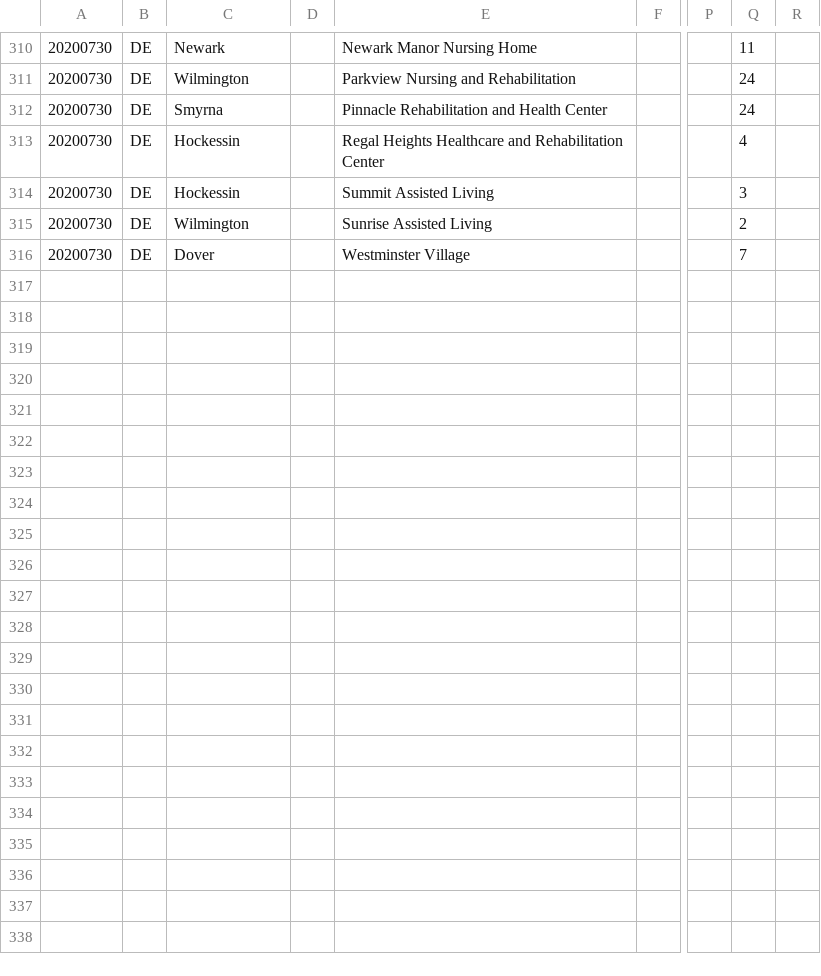
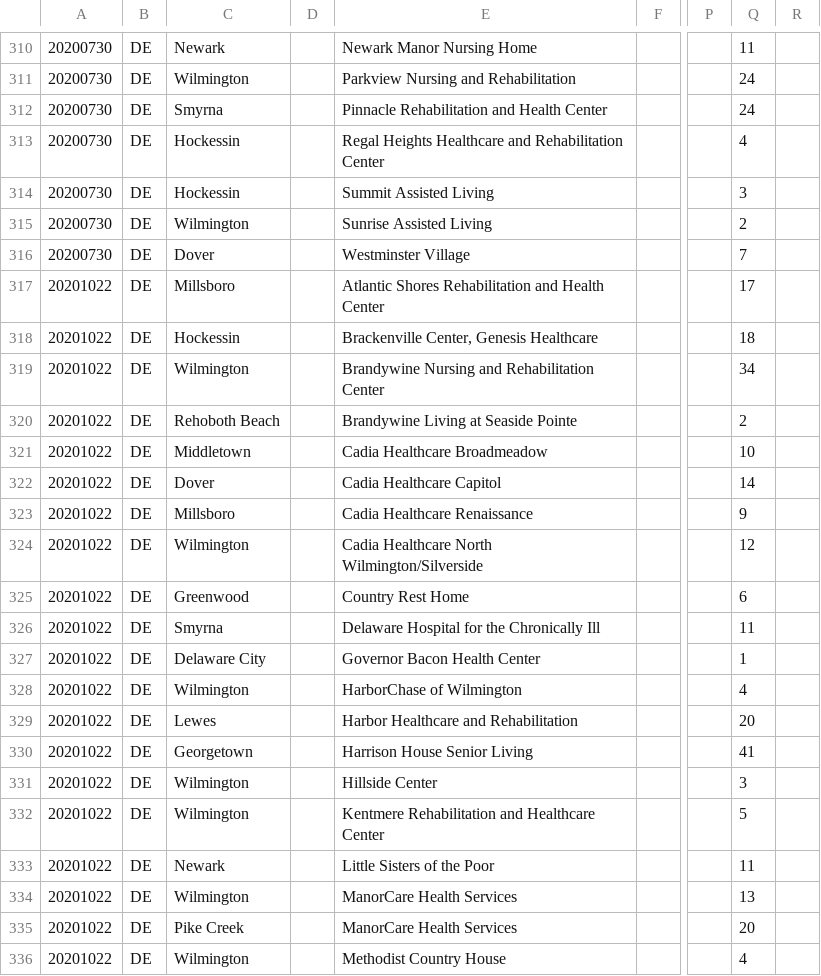
Before and after one commit to COVID19Tracking/long-term-care-data, a CSV file: facilities_de.csv, drawn as a sheet; only a part is shown, gaps mark what is left out; rows hold the shown columns only; the diff covers the shown part only; the diff names each change by its address in the sheet, - before the commit and + after, or states it on an @@ line.

```diff
--- a/facilities_de.csv
+++ b/facilities_de.csv
+row 317: 20201022 | DE | Millsboro |  | Atlantic Shores Rehabilitation and Health Center |  |  | 17
+row 318: 20201022 | DE | Hockessin |  | Brackenville Center, Genesis Healthcare |  |  | 18
+row 319: 20201022 | DE | Wilmington |  | Brandywine Nursing and Rehabilitation Center |  |  | 34
+row 320: 20201022 | DE | Rehoboth Beach |  | Brandywine Living at Seaside Pointe |  |  | 2
+row 321: 20201022 | DE | Middletown |  | Cadia Healthcare Broadmeadow |  |  | 10
+row 322: 20201022 | DE | Dover |  | Cadia Healthcare Capitol |  |  | 14
+row 323: 20201022 | DE | Millsboro |  | Cadia Healthcare Renaissance |  |  | 9
+row 324: 20201022 | DE | Wilmington |  | Cadia Healthcare North Wilmington/Silverside |  |  | 12
+row 325: 20201022 | DE | Greenwood |  | Country Rest Home |  |  | 6
+row 326: 20201022 | DE | Smyrna |  | Delaware Hospital for the Chronically Ill |  |  | 11
+row 327: 20201022 | DE | Delaware City |  | Governor Bacon Health Center |  |  | 1
+row 328: 20201022 | DE | Wilmington |  | HarborChase of Wilmington |  |  | 4
+row 329: 20201022 | DE | Lewes |  | Harbor Healthcare and Rehabilitation |  |  | 20
+row 330: 20201022 | DE | Georgetown |  | Harrison House Senior Living |  |  | 41
+row 331: 20201022 | DE | Wilmington |  | Hillside Center |  |  | 3
+row 332: 20201022 | DE | Wilmington |  | Kentmere Rehabilitation and Healthcare Center |  |  | 5
+row 333: 20201022 | DE | Newark |  | Little Sisters of the Poor |  |  | 11
+row 334: 20201022 | DE | Wilmington |  | ManorCare Health Services |  |  | 13
+row 335: 20201022 | DE | Pike Creek |  | ManorCare Health Services |  |  | 20
+row 336: 20201022 | DE | Wilmington |  | Methodist Country House |  |  | 4
```
Also changed, not shown: 11 added rows elsewhere in this file, facilities_ks.csv, facilities_la.csv, 5 other files.
